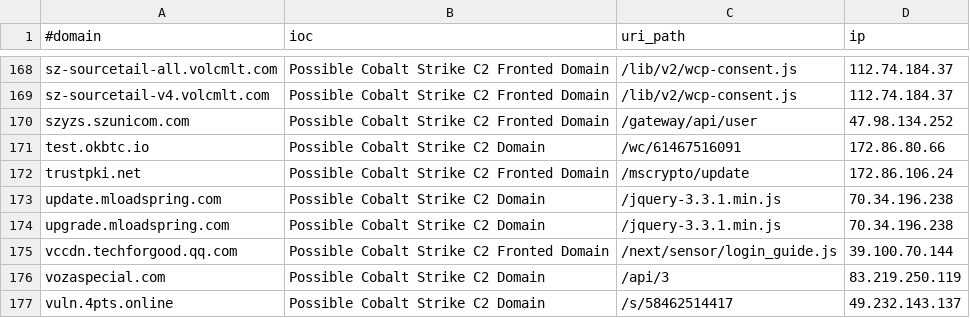
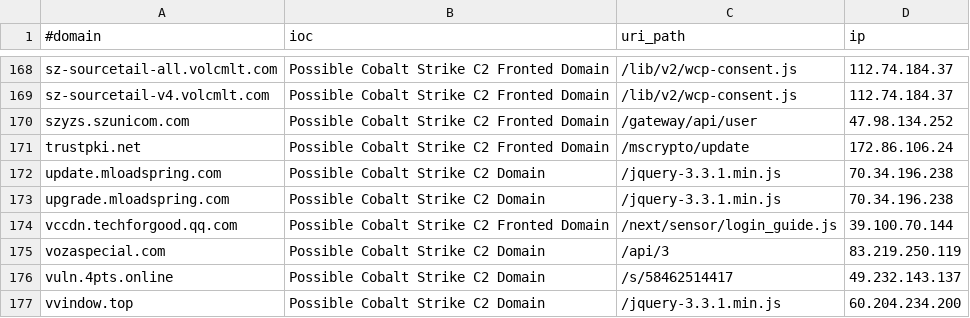
Before and after one commit to Xavier001/IOCs, a CSV file: domainC2swithURLwithIP.csv, drawn as a sheet; only a part is shown, gaps mark what is left out; the shorter side is filled out with more unchanged rows.

```diff
--- a/domainC2swithURLwithIP.csv
+++ b/domainC2swithURLwithIP.csv
@@ -170,3 +170,2 @@ sz-sourcetail-v4.volcmlt.com,Possible Cobalt Strike C2 Fronted Domain,/lib/v2/wc
 szyzs.szunicom.com,Possible Cobalt Strike C2 Fronted Domain,/gateway/api/user,47.98.134.252
-test.okbtc.io,Possible Cobalt Strike C2 Domain,/wc/61467516091,172.86.80.66
 trustpki.net,Possible Cobalt Strike C2 Fronted Domain,/mscrypto/update,172.86.106.24
```
Also changed, not shown: domainC2s-filter-abused.csv, domainC2swithURL.csv, 3 other files.
